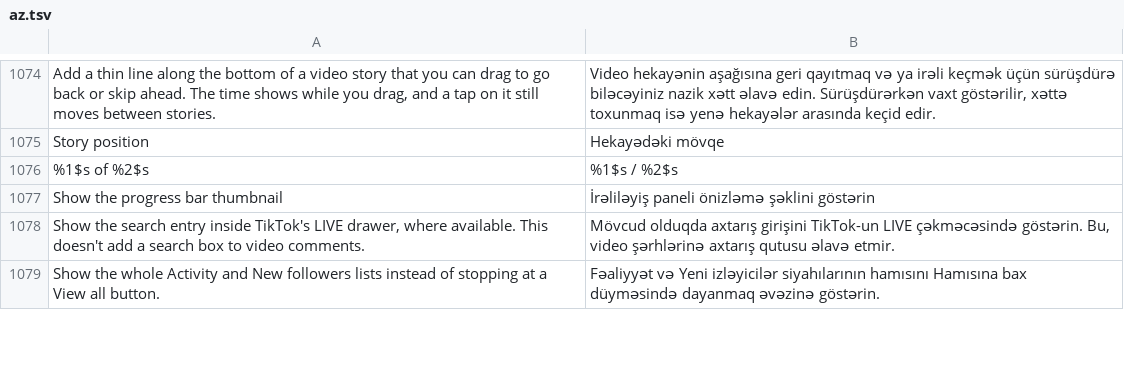
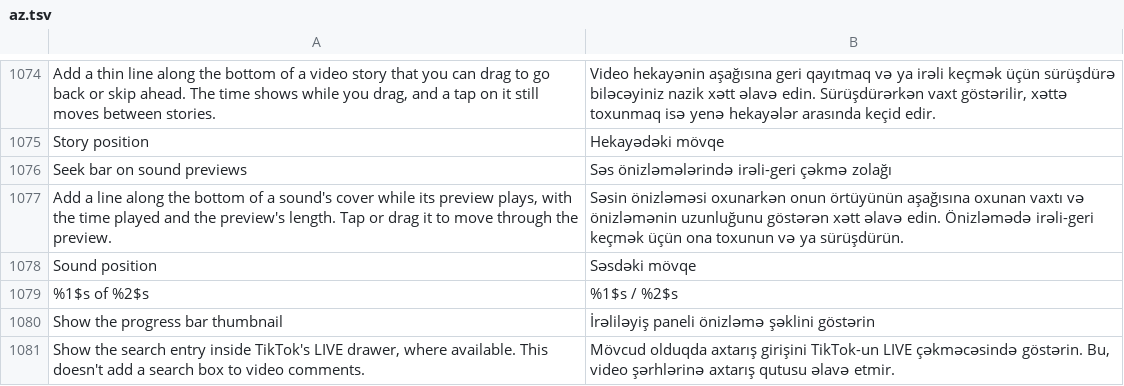
Before and after one commit to Nezumi-2711/HushFeed, a TSV file: extensions/tiktok/src/main/l10n/az.tsv, drawn as a sheet; only a part is shown, gaps mark what is left out; the shorter side is filled out with more unchanged rows; the diff names each change by its address in the sheet, - before the commit and + after, or states it on an @@ line.

```diff
--- a/extensions/tiktok/src/main/l10n/az.tsv
+++ b/extensions/tiktok/src/main/l10n/az.tsv
+row 1076: Seek bar on sound previews | Səs önizləmələrində irəli-geri çəkmə zolağı
+row 1077: Add a line along the bottom of a sound's cover while its preview plays, with the time played and the preview's length. Tap or drag it to move through the preview. | Səsin önizləməsi oxunarkən onun örtüyünün aşağısına oxunan vaxtı və önizləmənin uzunluğunu göstərən xətt əlavə edin. Önizləmədə irəli-geri keçmək üçün ona toxunun və ya sürüşdürün.
+row 1078: Sound position | Səsdəki mövqe
```
Also changed, not shown: extensions/tiktok/src/main/l10n/de.tsv, extensions/tiktok/src/main/l10n/es.tsv, 32 other files.
